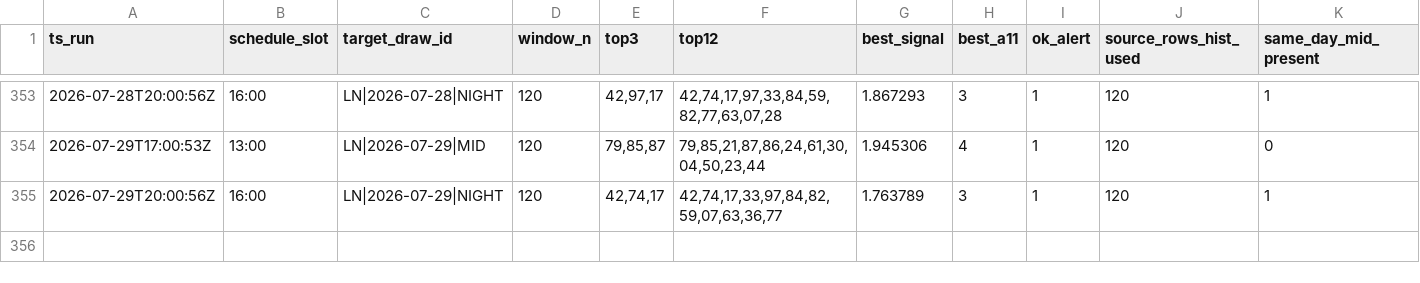
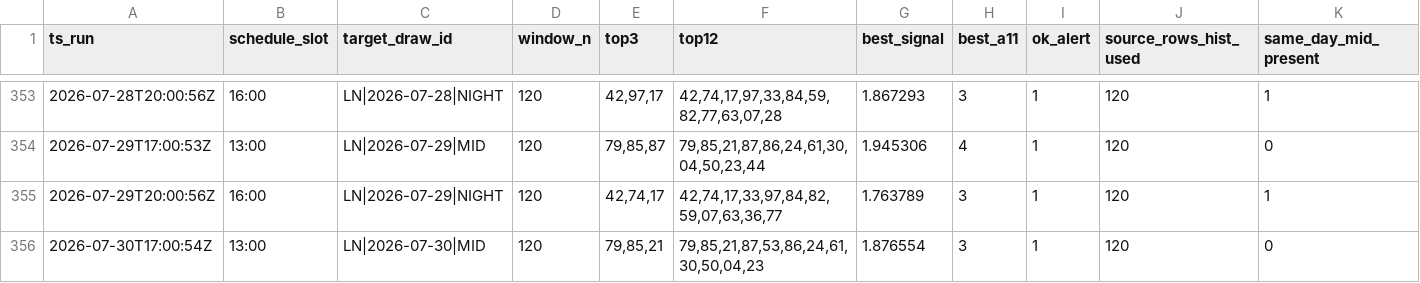
Before and after one commit to carbosota1/LOTERIA-NACIONAL-2, a CSV file: data/picks_log.csv, drawn as a sheet; only a part is shown, gaps mark what is left out; rows hold the shown columns only; the diff names each change by its address in the sheet, - before the commit and + after, or states it on an @@ line.

Commit message:
LN update (history/logs)

```diff
--- a/data/picks_log.csv
+++ b/data/picks_log.csv
+row 356: 2026-07-30T17:00:54Z | 13:00 | LN|2026-07-30|MID | 120 | 79,85,21 | 79,85,21,87,53,86,24,61,30,50,04,23 | 1.876554 | 3 | 1 | 120 | 0
```
